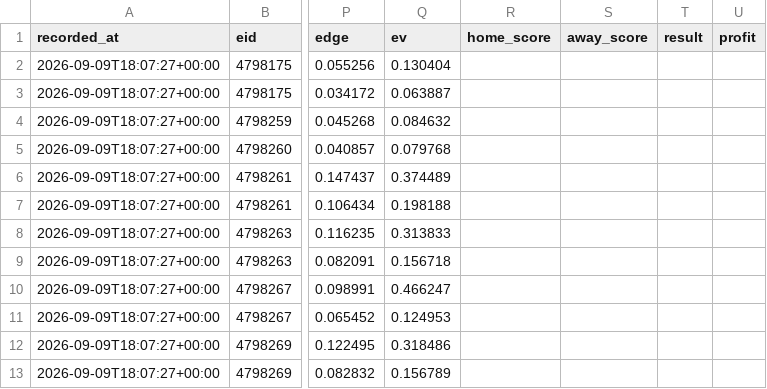
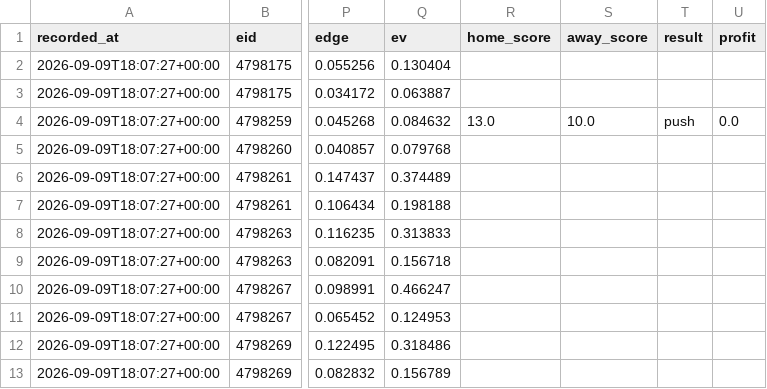
Before and after one commit to locodelamatacoco/sports-app1.1, a CSV file: model/output/ledger.csv, drawn as a sheet; only a part is shown, gaps mark what is left out; the diff names each change by its address in the sheet, - before the commit and + after, or states it on an @@ line.

```diff
--- a/model/output/ledger.csv
+++ b/model/output/ledger.csv
-R4 (home_score): (empty)
+R4 (home_score): 13.0
-S4 (away_score): (empty)
+S4 (away_score): 10.0
-T4 (result): (empty)
+T4 (result): push
-U4 (profit): (empty)
+U4 (profit): 0.0
```
Also changed, not shown: 2 other files.
